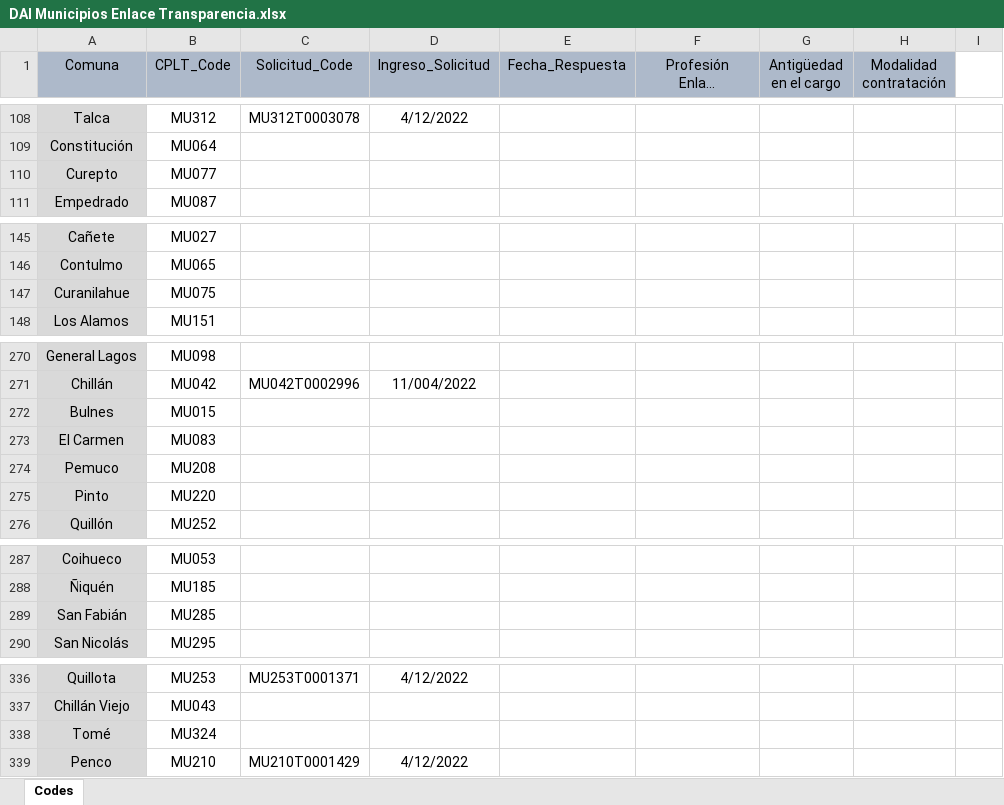
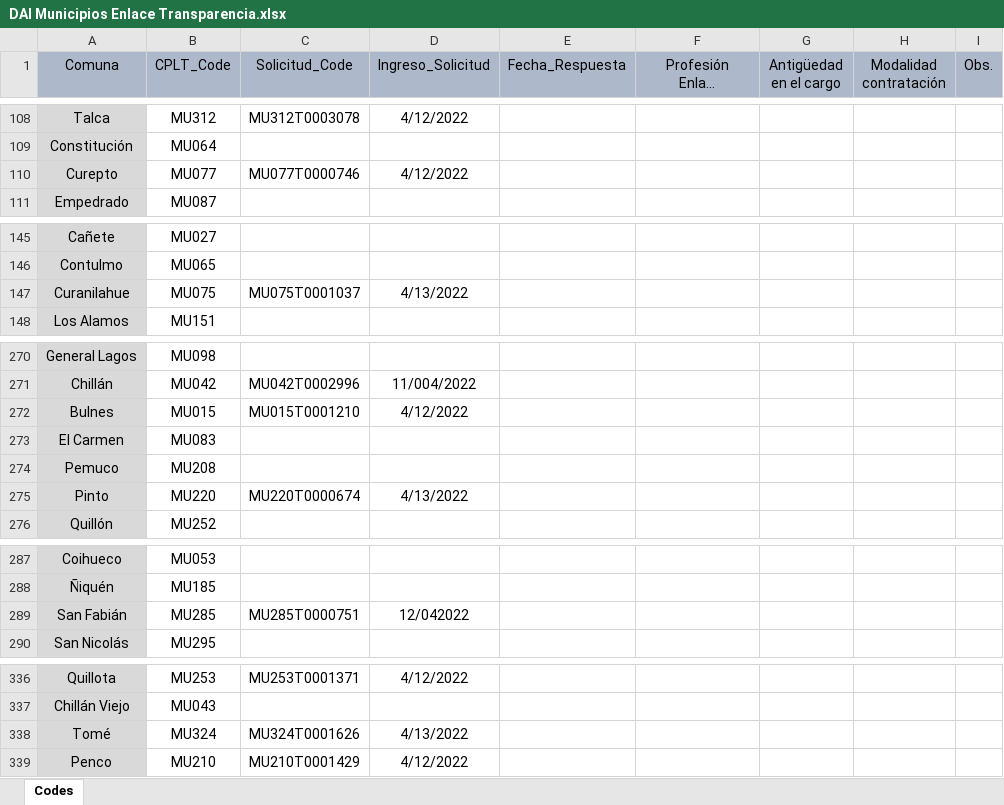
Before and after one commit to bgonzalezbustamante/local-gov-indicators, an Excel workbook: data/raw/CPLT/Request/DAI Municipios Enlace Transparencia.xlsx, sheet Codes, drawn as a sheet; only a part is shown, gaps mark what is left out; long unchanged cells end in …; values as stored, in another font and other column widths than the file's, no borders; the diff covers the shown part only; the diff names each change by its address in the sheet, - before the commit and + after, or states it on an @@ line.

```diff
--- a/data/raw/CPLT/Request/DAI Municipios Enlace Transparencia.xlsx (sheet Codes)
+++ b/data/raw/CPLT/Request/DAI Municipios Enlace Transparencia.xlsx (sheet Codes)
-I1: (empty)
+I1: Obs.
-I1 fill: none
+I1 fill: #ADB9CA
-C110 (Solicitud_Code): (empty)
+C110 (Solicitud_Code): MU077T0000746
-D110 (Ingreso_Solicitud): (empty)
+D110 (Ingreso_Solicitud): 4/12/2022
-C147 (Solicitud_Code): (empty)
+C147 (Solicitud_Code): MU075T0001037
-D147 (Ingreso_Solicitud): (empty)
+D147 (Ingreso_Solicitud): 4/13/2022
-C272 (Solicitud_Code): (empty)
+C272 (Solicitud_Code): MU015T0001210
-D272 (Ingreso_Solicitud): (empty)
+D272 (Ingreso_Solicitud): 4/12/2022
-C275 (Solicitud_Code): (empty)
+C275 (Solicitud_Code): MU220T0000674
-D275 (Ingreso_Solicitud): (empty)
+D275 (Ingreso_Solicitud): 4/13/2022
-C289 (Solicitud_Code): (empty)
+C289 (Solicitud_Code): MU285T0000751
-D289 (Ingreso_Solicitud): (empty)
+D289 (Ingreso_Solicitud): 12/042022
-C338 (Solicitud_Code): (empty)
+C338 (Solicitud_Code): MU324T0001626
-D338 (Ingreso_Solicitud): (empty)
+D338 (Ingreso_Solicitud): 4/13/2022
```
Also changed, not shown: 31 edited cells and cell formats elsewhere in this sheet.
